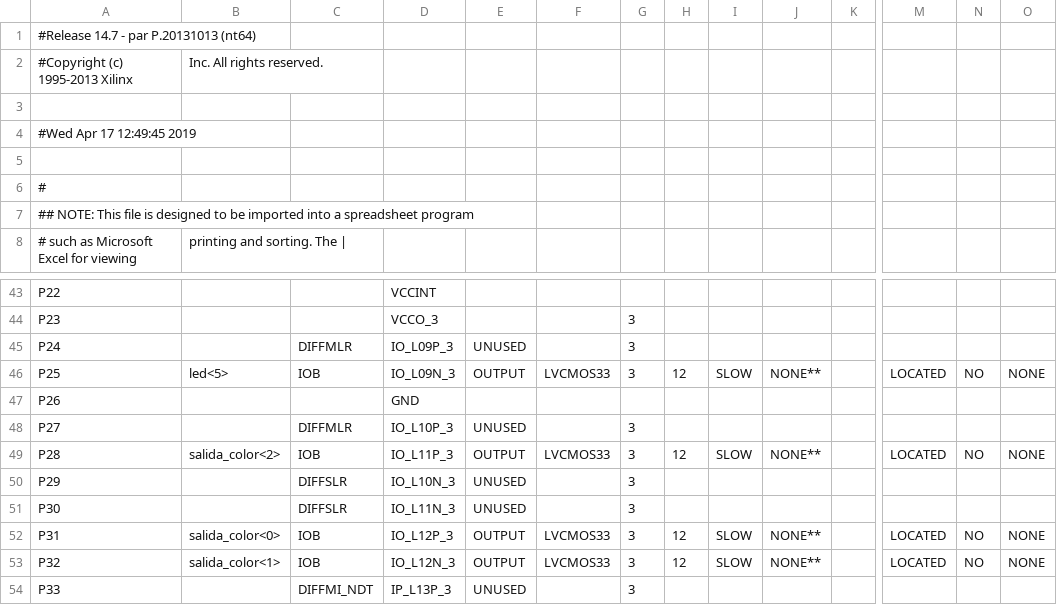
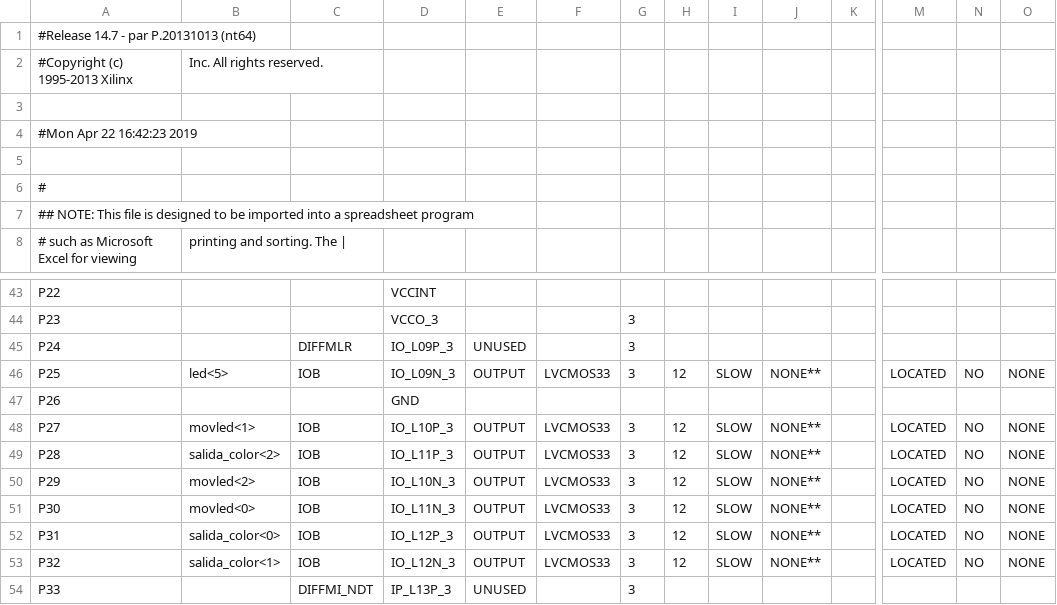
Before and after one commit to Bluevipe21/POV_SINTETIZADO, a CSV file: pruebas_pov/main_pad.csv, drawn as a sheet; only a part is shown, gaps mark what is left out; the diff names each change by its address in the sheet, - before the commit and + after, or states it on an @@ line.

```diff
--- a/pruebas_pov/main_pad.csv
+++ b/pruebas_pov/main_pad.csv
-A4: #Wed Apr 17 12:49:45 2019
+A4: #Mon Apr 22 16:42:23 2019
-B48: (empty)
+B48: movled<1>
-C48: DIFFMLR
+C48: IOB
-E48: UNUSED
+E48: OUTPUT
-F48: (empty)
+F48: LVCMOS33
-H48: (empty)
+H48: 12
-I48: (empty)
+I48: SLOW
-J48: (empty)
+J48: NONE**
-M48: (empty)
+M48: LOCATED
-N48: (empty)
+N48: NO
-O48: (empty)
+O48: NONE
-B50: (empty)
+B50: movled<2>
-C50:C51: DIFFSLR
+C50:C51: IOB
-E50:E51: UNUSED
+E50:E51: OUTPUT
-F50:F51: (empty)
+F50:F51: LVCMOS33
-H50:H51: (empty)
+H50:H51: 12
-I50:I51: (empty)
+I50:I51: SLOW
-J50:J51: (empty)
+J50:J51: NONE**
-M50:M51: (empty)
+M50:M51: LOCATED
-N50:N51: (empty)
+N50:N51: NO
-O50:O51: (empty)
+O50:O51: NONE
-B51: (empty)
+B51: movled<0>
```
Also changed, not shown: 50 other files.
